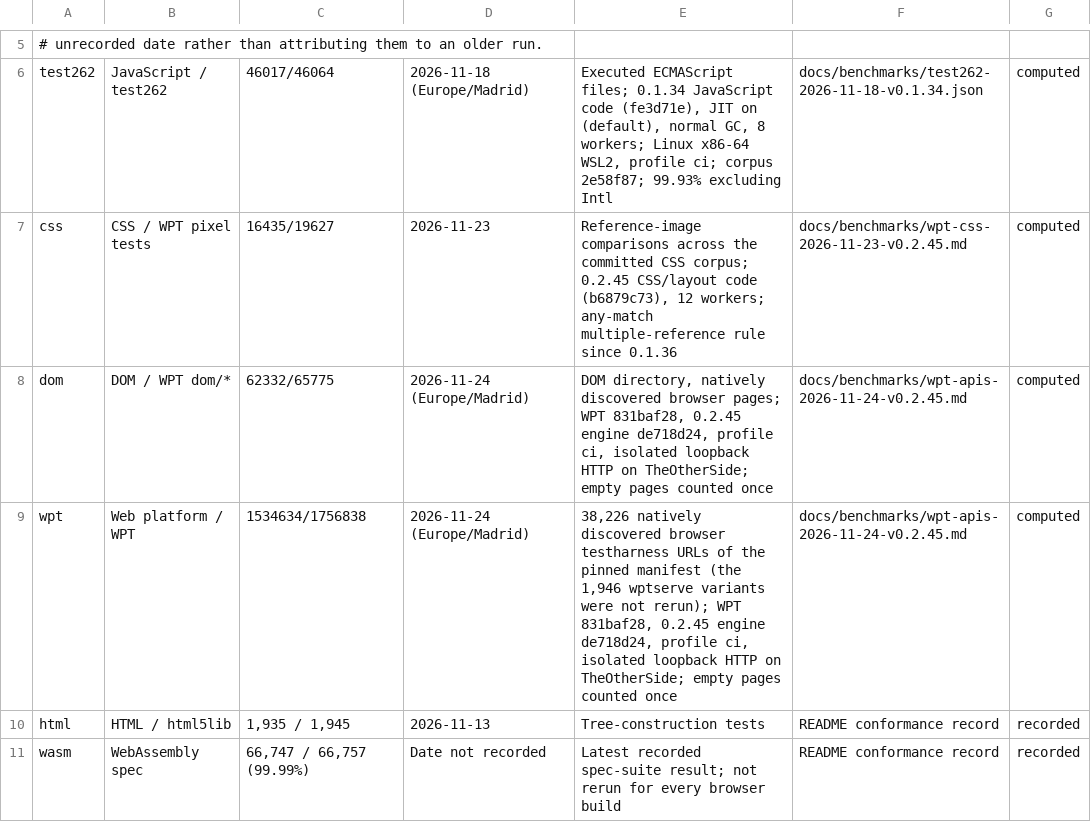
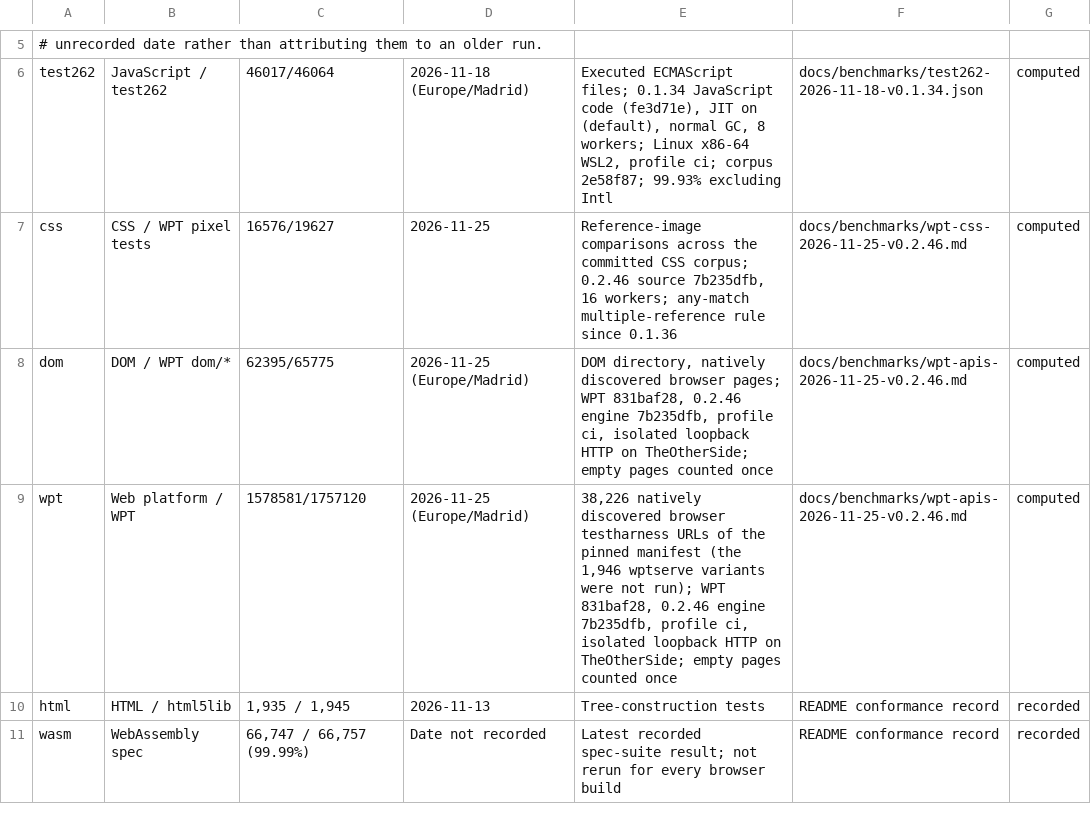
Before and after one commit to i234dev/RabbitHoleBrowser, a TSV file: tools/metrics/measurements.tsv, drawn as a sheet; only a part is shown, gaps mark what is left out.

Commit message:
Record the 0.2.46 web API, CSS and Speedometer measurements

```diff
--- a/tools/metrics/measurements.tsv
+++ b/tools/metrics/measurements.tsv
@@ -6,5 +6,5 @@
 test262	JavaScript / test262	46017/46064	2026-11-18 (Europe/Madrid)	Executed ECMAScript files; 0.1.34 JavaScript code (fe3d71e), JIT on (default), normal GC, 8 workers; Linux x86-64 WSL2, profile ci; corpus 2e58f87; 99.93% excluding Intl	docs/benchmarks/test262-2026-11-18-v0.1.34.json	computed
-css	CSS / WPT pixel tests	16435/19627	2026-11-23	Reference-image comparisons across the committed CSS corpus; 0.2.45 CSS/layout code (b6879c73), 12 workers; any-match multiple-reference rule since 0.1.36	docs/benchmarks/wpt-css-2026-11-23-v0.2.45.md	computed
-dom	DOM / WPT dom/*	62332/65775	2026-11-24 (Europe/Madrid)	DOM directory, natively discovered browser pages; WPT 831baf28, 0.2.45 engine de718d24, profile ci, isolated loopback HTTP on TheOtherSide; empty pages counted once	docs/benchmarks/wpt-apis-2026-11-24-v0.2.45.md	computed
-wpt	Web platform / WPT	1534634/1756838	2026-11-24 (Europe/Madrid)	38,226 natively discovered browser testharness URLs of the pinned manifest (the 1,946 wptserve variants were not rerun); WPT 831baf28, 0.2.45 engine de718d24, profile ci, isolated loopback HTTP on TheOtherSide; empty pages counted once	docs/benchmarks/wpt-apis-2026-11-24-v0.2.45.md	computed
+css	CSS / WPT pixel tests	16576/19627	2026-11-25	Reference-image comparisons across the committed CSS corpus; 0.2.46 source 7b235dfb, 16 workers; any-match multiple-reference rule since 0.1.36	docs/benchmarks/wpt-css-2026-11-25-v0.2.46.md	computed
+dom	DOM / WPT dom/*	62395/65775	2026-11-25 (Europe/Madrid)	DOM directory, natively discovered browser pages; WPT 831baf28, 0.2.46 engine 7b235dfb, profile ci, isolated loopback HTTP on TheOtherSide; empty pages counted once	docs/benchmarks/wpt-apis-2026-11-25-v0.2.46.md	computed
+wpt	Web platform / WPT	1578581/1757120	2026-11-25 (Europe/Madrid)	38,226 natively discovered browser testharness URLs of the pinned manifest (the 1,946 wptserve variants were not run); WPT 831baf28, 0.2.46 engine 7b235dfb, profile ci, isolated loopback HTTP on TheOtherSide; empty pages counted once	docs/benchmarks/wpt-apis-2026-11-25-v0.2.46.md	computed
 html	HTML / html5lib	1,935 / 1,945	2026-11-13	Tree-construction tests	README conformance record	recorded
```
Also changed, not shown: 9 other files.
